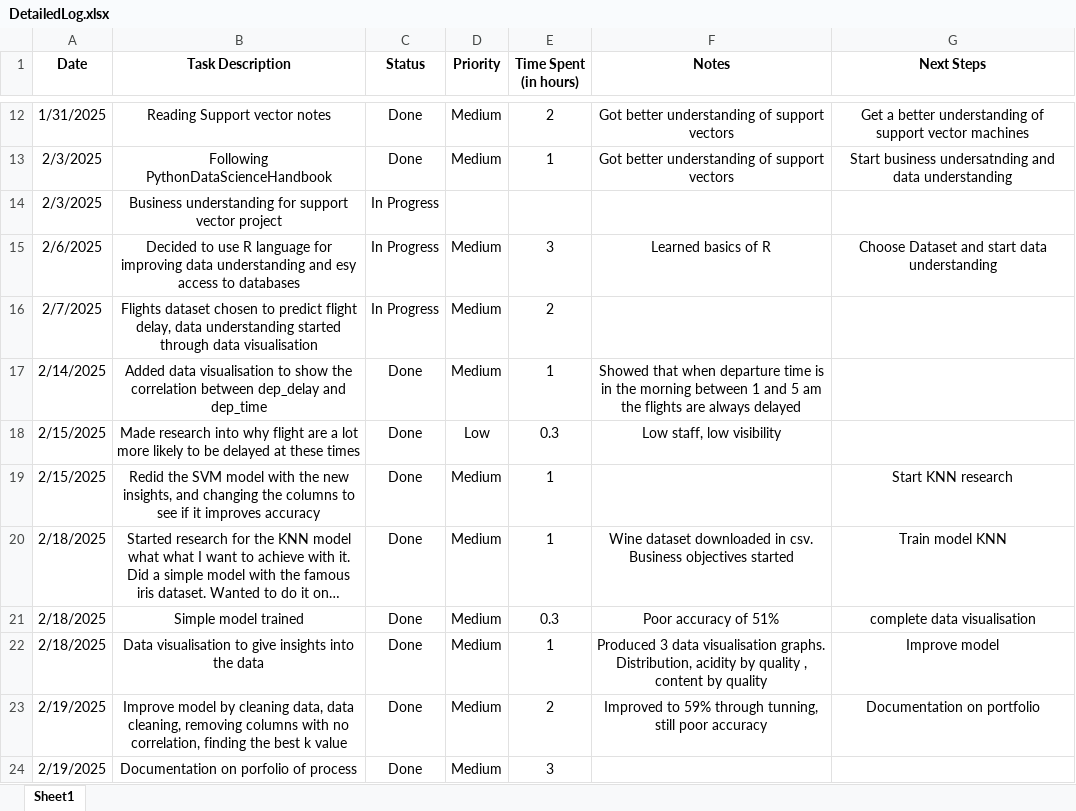
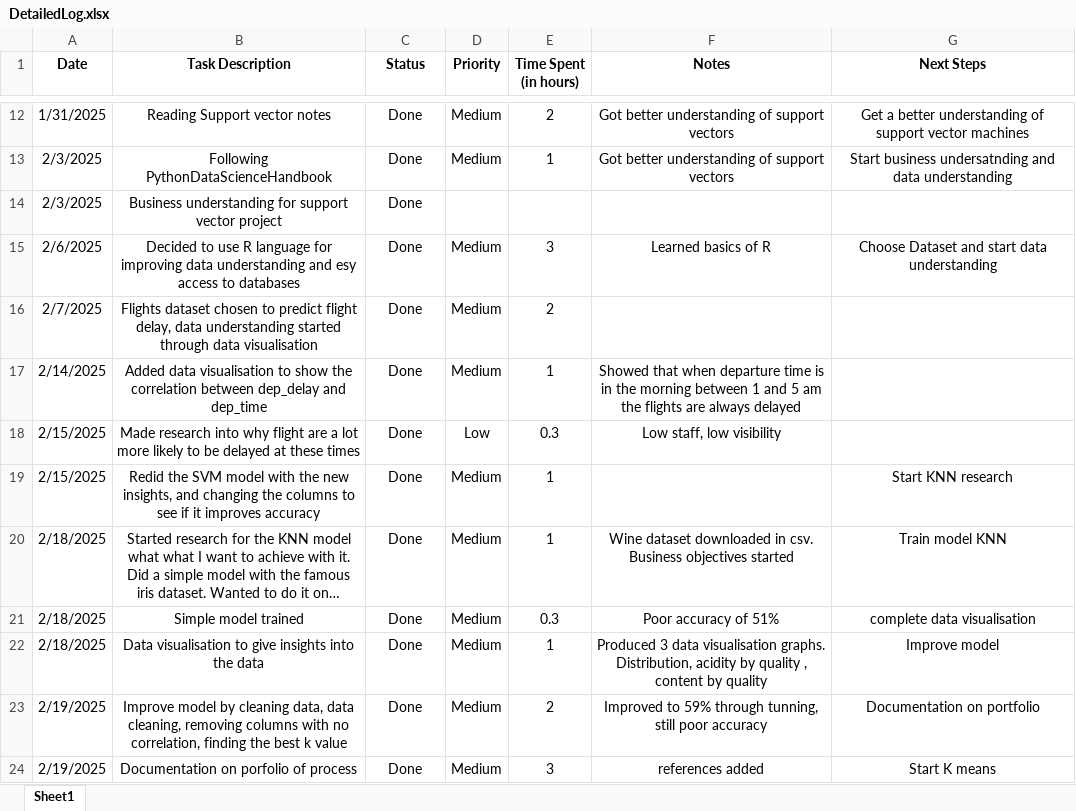
Before and after one commit to C00276177Tomas/DataScienceModule, an Excel workbook: DetailedLog.xlsx, sheet Sheet1, drawn as a sheet; only a part is shown, gaps mark what is left out; long unchanged cells end in …; values as stored, in another font and other column widths than the file's, no borders; the diff names each change by its address in the sheet, - before the commit and + after, or states it on an @@ line.

```diff
--- a/DetailedLog.xlsx (sheet Sheet1)
+++ b/DetailedLog.xlsx (sheet Sheet1)
-C14:C16 (Status): In Progress
+C14:C16 (Status): Done
-F24 (Notes): (empty)
+F24 (Notes): references added
-G24 (Next Steps): (empty)
+G24 (Next Steps): Start K means
```
Also changed, not shown: 1 other file.
